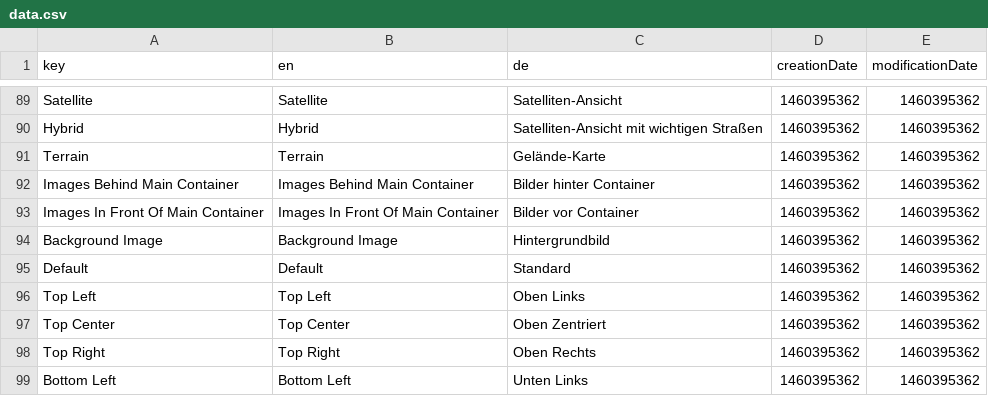
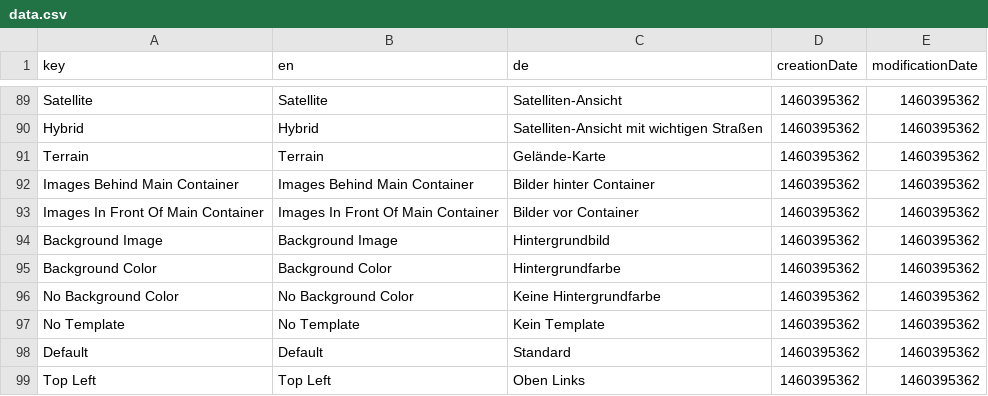
Before and after one commit to dachcom-digital/pimcore-toolbox, a CSV file: install/translations/data.csv, drawn as a sheet; only a part is shown, gaps mark what is left out; the shorter side is filled out with more unchanged rows.

Commit message:
merge background tags, allow background image and background color definition in container and section

```diff
--- a/install/translations/data.csv
+++ b/install/translations/data.csv
@@ -94,2 +94,5 @@
 "Background Image";"Background Image";"Hintergrundbild";1460395362;1460395362;
+"Background Color";"Background Color";"Hintergrundfarbe";1460395362;1460395362;
+"No Background Color";"No Background Color";"Keine Hintergrundfarbe";1460395362;1460395362;
+"No Template";"No Template";"Kein Template";1460395362;1460395362;
 "Default";"Default";"Standard";1460395362;1460395362;
```
Also changed, not shown: 7 other files.
